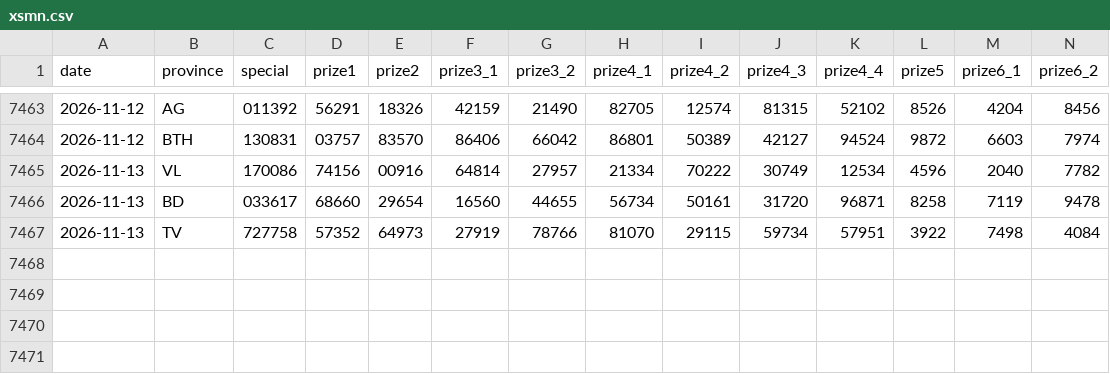
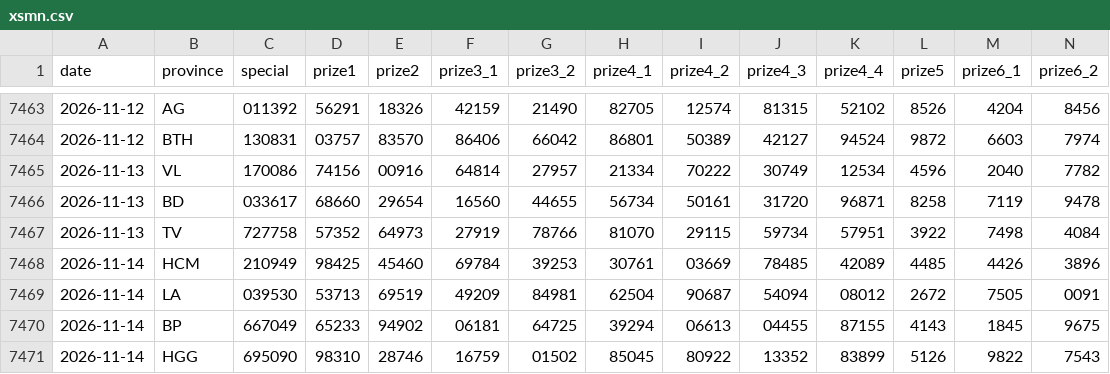
Before and after one commit to t-k-minh/XSMienNam-Analysis, a CSV file: data/xsmn.csv, drawn as a sheet; only a part is shown, gaps mark what is left out; rows hold the shown columns only; the diff names each change by its address in the sheet, - before the commit and + after, or states it on an @@ line.

```diff
--- a/data/xsmn.csv
+++ b/data/xsmn.csv
+row 7468: 2026-11-14 | HCM | 210949 | 98425 | 45460 | 69784 | 39253 | 30761 | 03669 | 78485 | 42089 | 4485 | 4426 | 3896
+row 7469: 2026-11-14 | LA | 039530 | 53713 | 69519 | 49209 | 84981 | 62504 | 90687 | 54094 | 08012 | 2672 | 7505 | 0091
+row 7470: 2026-11-14 | BP | 667049 | 65233 | 94902 | 06181 | 64725 | 39294 | 06613 | 04455 | 87155 | 4143 | 1845 | 9675
+row 7471: 2026-11-14 | HGG | 695090 | 98310 | 28746 | 16759 | 01502 | 85045 | 80922 | 13352 | 83899 | 5126 | 9822 | 7543
```
Also changed, not shown: 5 other files.
